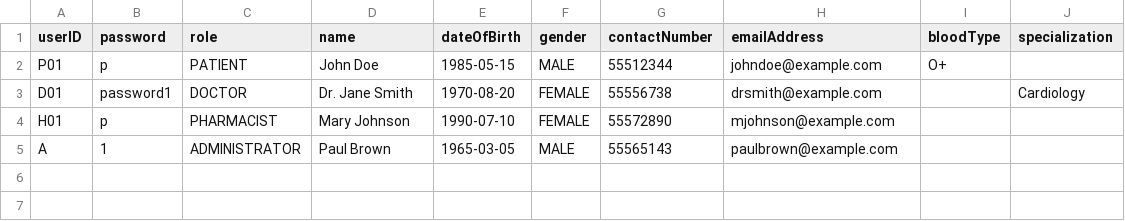
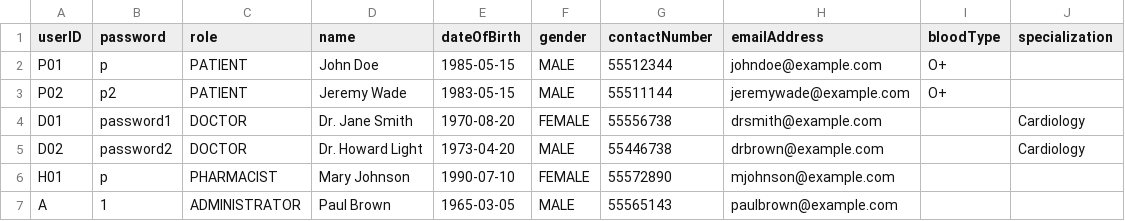
Before and after one commit to aqilakmal/NTU-SC2-HMS, a CSV file: src/main/resources/data/users.csv, drawn as a sheet; the diff names each change by its address in the sheet, - before the commit and + after, or states it on an @@ line.

```diff
--- a/src/main/resources/data/users.csv
+++ b/src/main/resources/data/users.csv
+row 3: P02 | p2 | PATIENT | Jeremy Wade | 1983-05-15 | MALE | 55511144 | jeremywade@example.com | O+
+row 5: D02 | password2 | DOCTOR | Dr. Howard Light | 1973-04-20 | MALE | 55446738 | drbrown@example.com |  | Cardiology
```
Also changed, not shown: src/main/resources/data/slots.csv, 7 other files.
